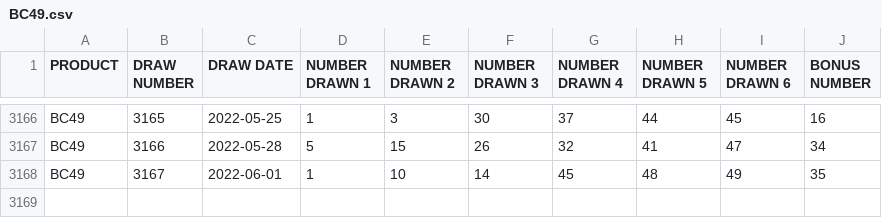
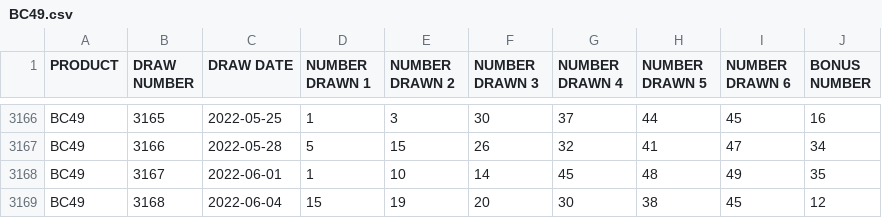
Before and after one commit to tomredf/lotto-checker, a CSV file: public/static/BC49.csv, drawn as a sheet; only a part is shown, gaps mark what is left out; the diff names each change by its address in the sheet, - before the commit and + after, or states it on an @@ line.

```diff
--- a/public/static/BC49.csv
+++ b/public/static/BC49.csv
+row 3169: BC49 | 3168 | 2022-06-04 | 15 | 19 | 20 | 30 | 38 | 45 | 12
```
Also changed, not shown: public/static/649.csv, public/static/DailyGrand.csv.
